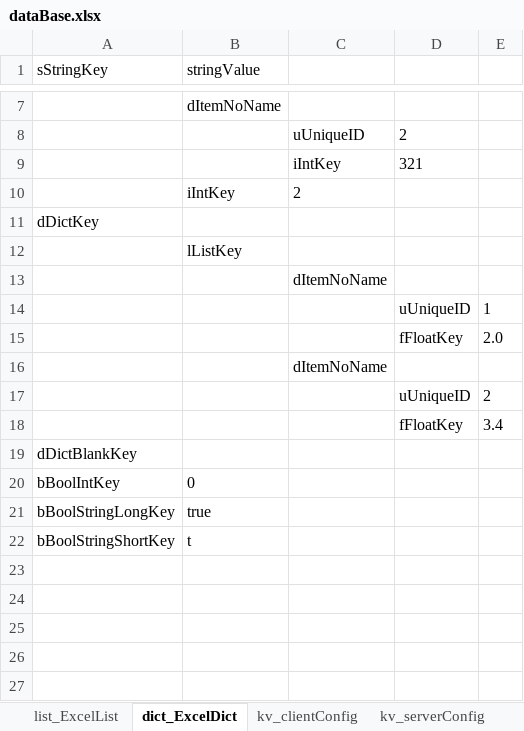
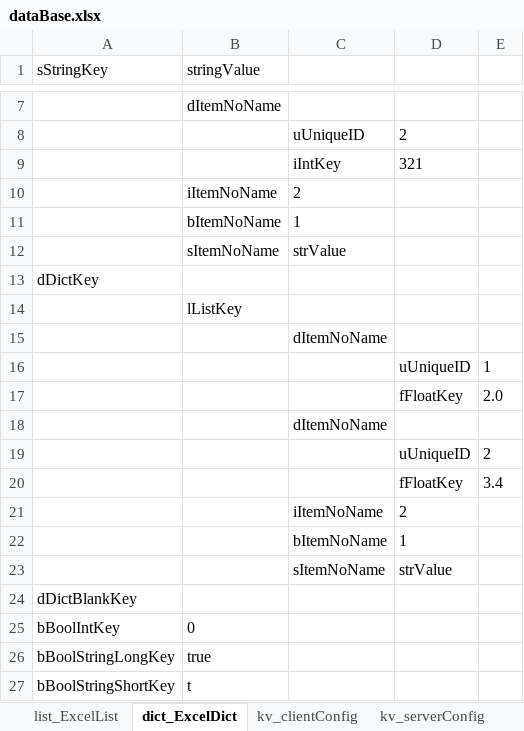
Before and after one commit to jiasy/PY_Service, an Excel workbook: utils/excelUtil/res/dataBase.xlsx, sheet dict_ExcelDict, drawn as a sheet; only a part is shown, gaps mark what is left out; values as stored, in another font and other column widths than the file's, no borders; the diff names each change by its address in the sheet, - before the commit and + after, or states it on an @@ line.

Commit message:
Excel 工作流添加

```diff
--- a/utils/excelUtil/res/dataBase.xlsx (sheet dict_ExcelDict)
+++ b/utils/excelUtil/res/dataBase.xlsx (sheet dict_ExcelDict)
-B10 (stringValue): iIntKey
+B10 (stringValue): iItemNoName
+row 11:  | bItemNoName | 1
+row 12:  | sItemNoName | strValue
+row 21:  |  | iItemNoName | 2
+row 22:  |  | bItemNoName | 1
+row 23:  |  | sItemNoName | strValue
```
Also changed, not shown: 15 other files.
